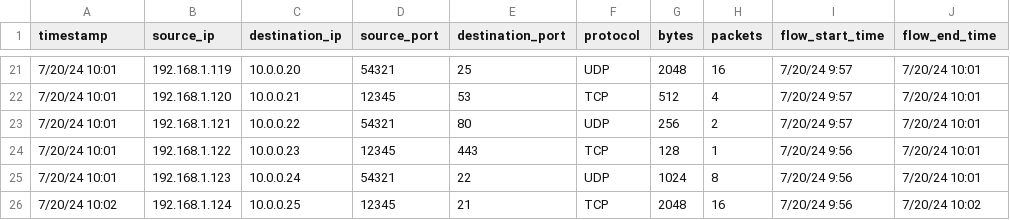
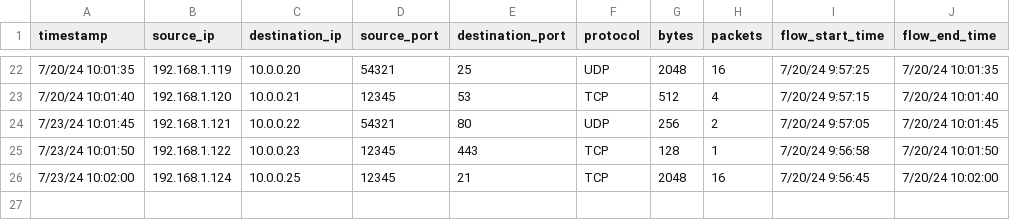
Before and after one commit to rkang821/logs, a CSV file: zillow.csv, drawn as a sheet; only a part is shown, gaps mark what is left out; the diff covers the shown part only.

```diff
--- a/zillow.csv
+++ b/zillow.csv
@@ -21,6 +22,5 @@ timestamp,source_ip,destination_ip,source_port,destination_port,protocol,bytes,p
-7/20/24 10:01,192.168.1.119,10.0.0.20,54321,25,UDP,2048,16,7/20/24 9:57,7/20/24 10:01
-7/20/24 10:01,192.168.1.120,10.0.0.21,12345,53,TCP,512,4,7/20/24 9:57,7/20/24 10:01
-7/20/24 10:01,192.168.1.121,10.0.0.22,54321,80,UDP,256,2,7/20/24 9:57,7/20/24 10:01
-7/20/24 10:01,192.168.1.122,10.0.0.23,12345,443,TCP,128,1,7/20/24 9:56,7/20/24 10:01
-7/20/24 10:01,192.168.1.123,10.0.0.24,54321,22,UDP,1024,8,7/20/24 9:56,7/20/24 10:01
-7/20/24 10:02,192.168.1.124,10.0.0.25,12345,21,TCP,2048,16,7/20/24 9:56,7/20/24 10:02
+7/20/24 10:01:35,192.168.1.119,10.0.0.20,54321,25,UDP,2048,16,7/20/24 9:57:25,7/20/24 10:01:35
+7/20/24 10:01:40,192.168.1.120,10.0.0.21,12345,53,TCP,512,4,7/20/24 9:57:15,7/20/24 10:01:40
+7/23/24 10:01:45,192.168.1.121,10.0.0.22,54321,80,UDP,256,2,7/20/24 9:57:05,7/20/24 10:01:45
+7/23/24 10:01:50,192.168.1.122,10.0.0.23,12345,443,TCP,128,1,7/20/24 9:56:58,7/20/24 10:01:50
+7/23/24 10:02:00,192.168.1.124,10.0.0.25,12345,21,TCP,2048,16,7/20/24 9:56:45,7/20/24 10:02:00
```
Also changed, not shown: 5 added rows, 4 removed rows and 50 edited cells elsewhere in this file.
